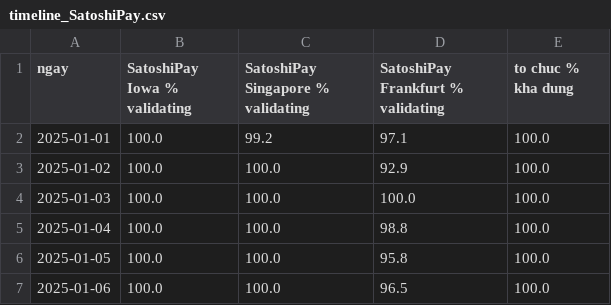
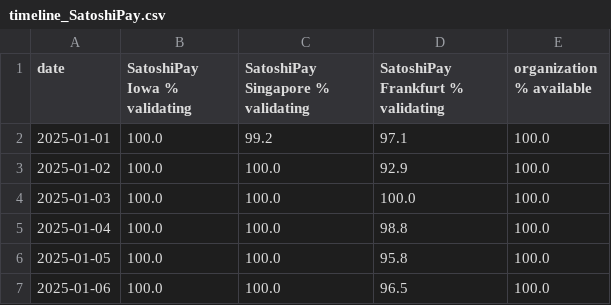
Before and after one commit to lehangan/stellar_scp, a CSV file: sdf_feasibility/mechanism/timeline_SatoshiPay.csv, drawn as a sheet; only a part is shown.

```diff
--- a/sdf_feasibility/mechanism/timeline_SatoshiPay.csv
+++ b/sdf_feasibility/mechanism/timeline_SatoshiPay.csv
@@ -1,2 +1,2 @@
-ngay,SatoshiPay Iowa % validating,SatoshiPay Singapore % validating,SatoshiPay Frankfurt % validating,to chuc % kha dung
+date,SatoshiPay Iowa % validating,SatoshiPay Singapore % validating,SatoshiPay Frankfurt % validating,organization % available
 2025-01-01,100.0,99.2,97.1,100.0
```
Also changed, not shown: sdf_feasibility/full_scan/config_steps.csv, sdf_feasibility/full_scan/reconfig_episodes.csv, 14 other files.
